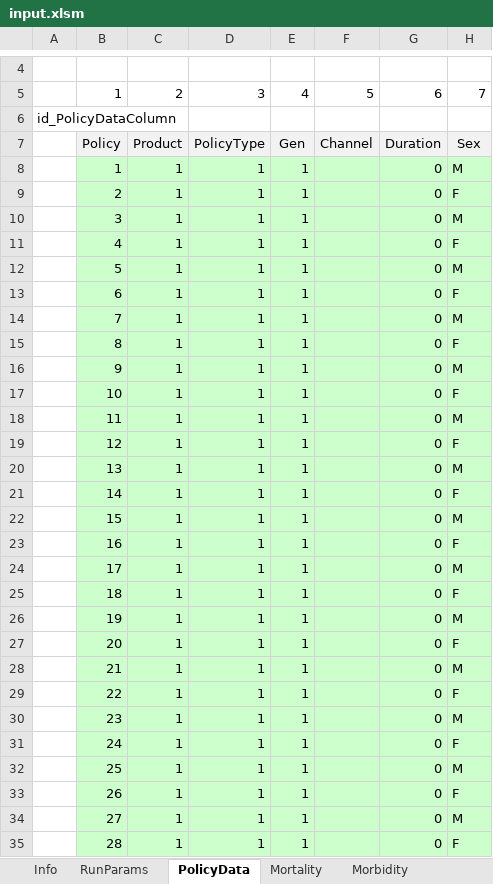
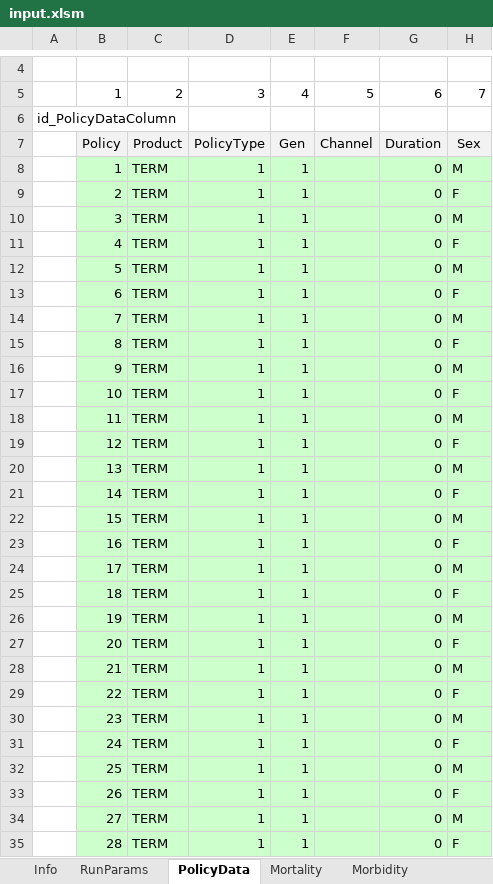
Before and after one commit to lifelib-dev/lifelib, an Excel workbook: lifelib/projects/ifrs17sim/input.xlsm, sheet PolicyData, drawn as a sheet; only a part is shown, gaps mark what is left out; values as stored, in another font and other column widths than the file's, no borders; the diff covers the shown part only; the diff names each change by its address in the sheet, - before the commit and + after, or states it on an @@ line.

```diff
--- a/lifelib/projects/ifrs17sim/input.xlsm (sheet PolicyData)
+++ b/lifelib/projects/ifrs17sim/input.xlsm (sheet PolicyData)
-C8:C35: 1
+C8:C35: TERM
```
Also changed, not shown: 272 edited cells elsewhere in this sheet, sheet ProductSpec, sheet Assumptions, sheet OtherParams, lifelib/projects/nestedlife/input.xlsm, lifelib/projects/simplelife/input.xlsm, 3 other files.
